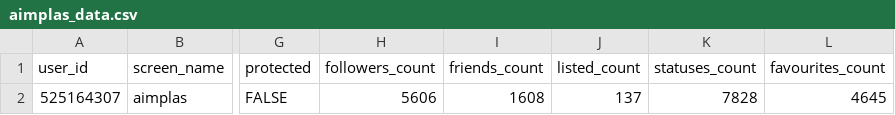
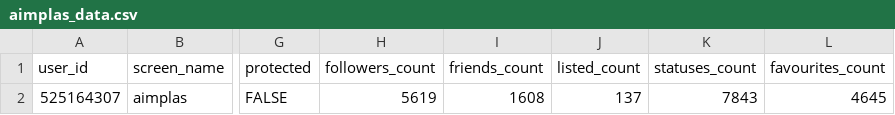
Before and after one commit to dicesAimplas/tw_dices, a CSV file: data_output/aimplas_data.csv, drawn as a sheet; only a part is shown, gaps mark what is left out; the diff names each change by its address in the sheet, - before the commit and + after, or states it on an @@ line.

```diff
--- a/data_output/aimplas_data.csv
+++ b/data_output/aimplas_data.csv
-H2 (followers_count): 5606
+H2 (followers_count): 5619
-K2 (statuses_count): 7828
+K2 (statuses_count): 7843
```
Also changed, not shown: data_output/new_followers.csv, data_output/stop_followers.csv, 2 other files.
